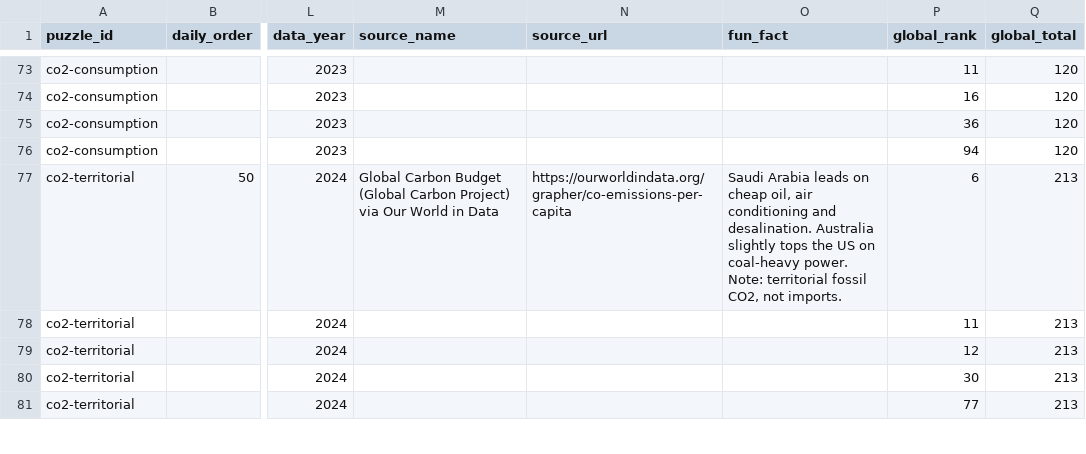
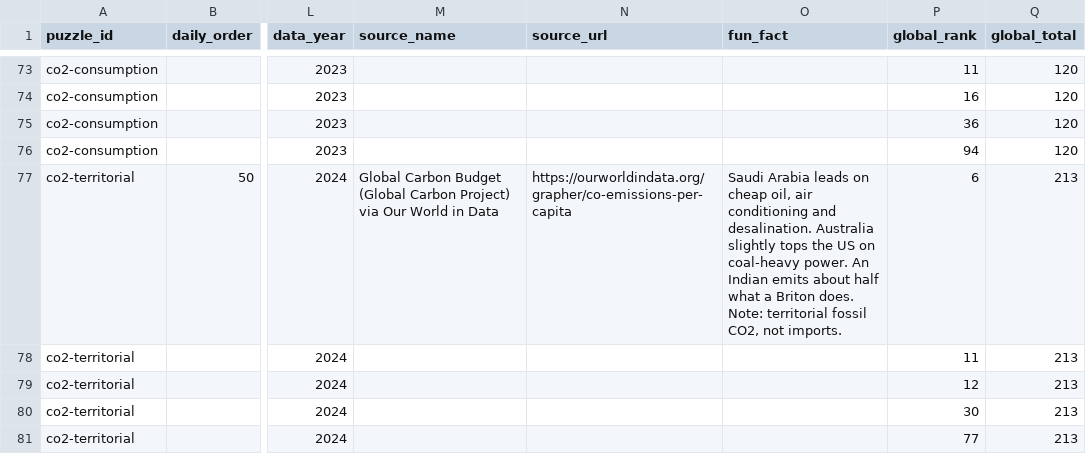
Before and after one commit to MichaelYao88/rankd, a CSV file: puzzles.csv, drawn as a sheet; only a part is shown, gaps mark what is left out; the diff covers the shown part only; the diff names each change by its address in the sheet, - before the commit and + after, or states it on an @@ line.

```diff
--- a/puzzles.csv
+++ b/puzzles.csv
-O77 (fun_fact): …coal-heavy power. Note: territorial…
+O77 (fun_fact): …coal-heavy power. An Indian emits about half what a Briton does. Note: territorial…
```
Also changed, not shown: 1 added row elsewhere in this file, 3 other files.
